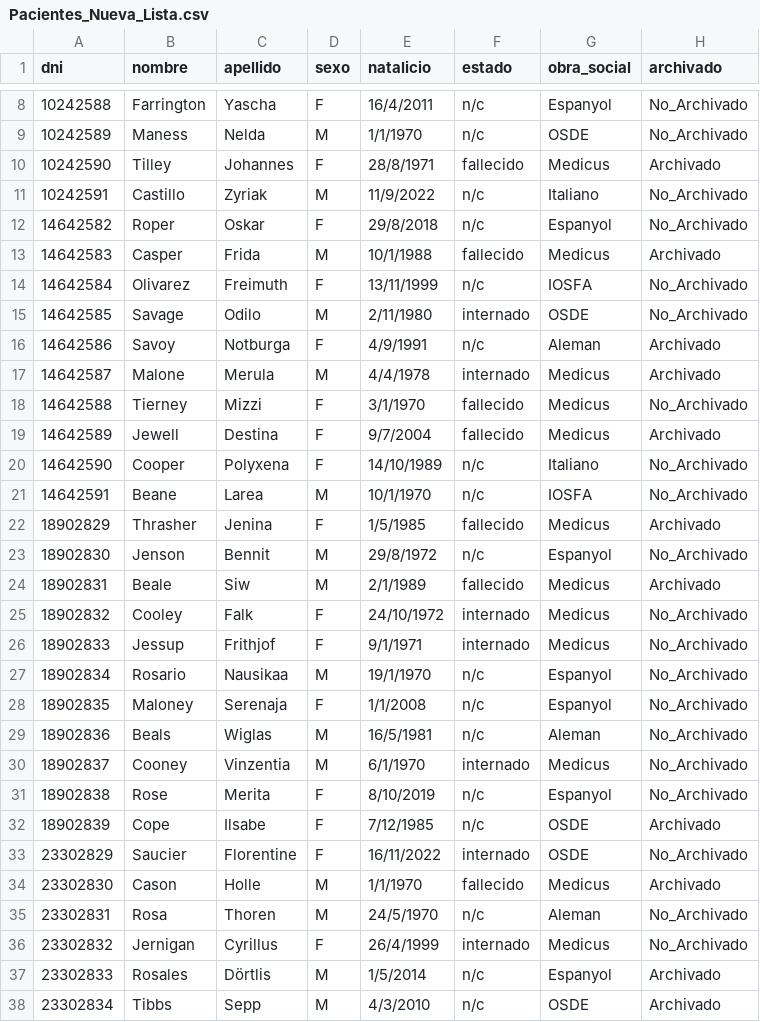
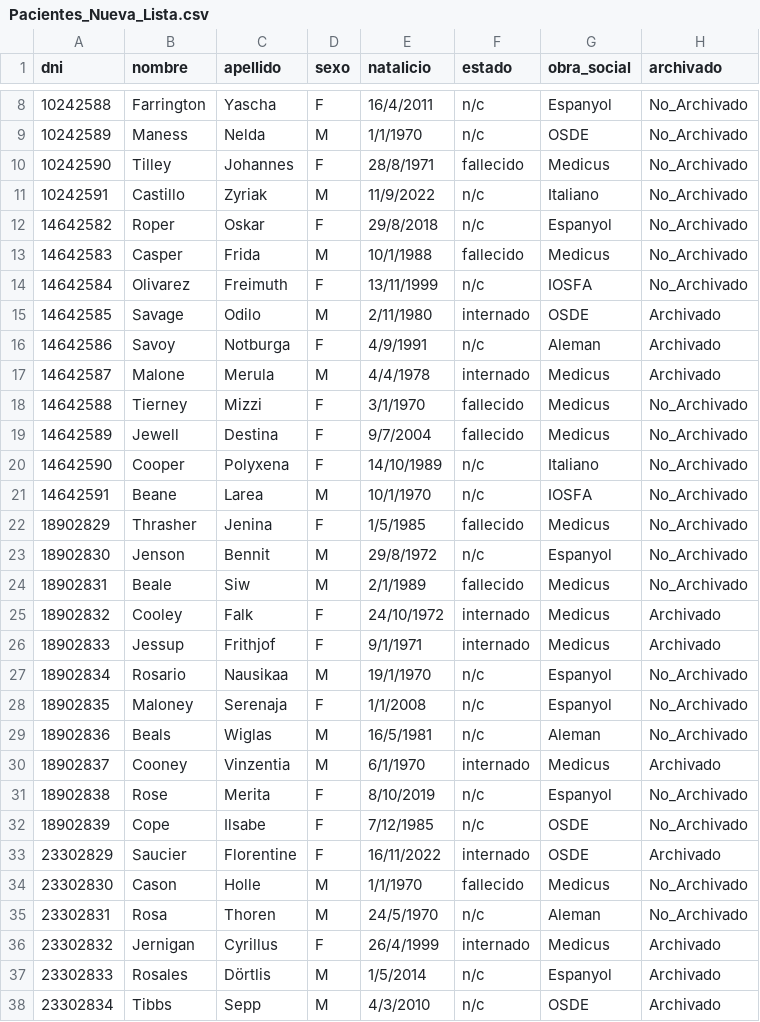
Before and after one commit to melxtear/probando-archivos-2, a CSV file: Debug/Pacientes_Nueva_Lista.csv, drawn as a sheet; only a part is shown, gaps mark what is left out; the diff covers the shown part only.

```diff
--- a/Debug/Pacientes_Nueva_Lista.csv
+++ b/Debug/Pacientes_Nueva_Lista.csv
@@ -9,8 +9,8 @@ dni , nombre , apellido , sexo , natalicio , estado , obra_social, archivado
 10242589 , Maness , Nelda , M , 1/1/1970 , n/c , OSDE , No_Archivado
-10242590 , Tilley , Johannes , F , 28/8/1971 , fallecido , Medicus , Archivado
+10242590 , Tilley , Johannes , F , 28/8/1971 , fallecido , Medicus , No_Archivado
 10242591 , Castillo , Zyriak , M , 11/9/2022 , n/c , Italiano , No_Archivado
 14642582 , Roper , Oskar , F , 29/8/2018 , n/c , Espanyol , No_Archivado
-14642583 , Casper , Frida , M , 10/1/1988 , fallecido , Medicus , Archivado
+14642583 , Casper , Frida , M , 10/1/1988 , fallecido , Medicus , No_Archivado
 14642584 , Olivarez , Freimuth , F , 13/11/1999 , n/c , IOSFA , No_Archivado
-14642585 , Savage , Odilo , M , 2/11/1980 , internado , OSDE , No_Archivado
+14642585 , Savage , Odilo , M , 2/11/1980 , internado , OSDE , Archivado
 14642586 , Savoy , Notburga , F , 4/9/1991 , n/c , Aleman , Archivado
@@ -18,10 +18,10 @@ dni , nombre , apellido , sexo , natalicio , estado , obra_social, archivado
 14642588 , Tierney , Mizzi , F , 3/1/1970 , fallecido , Medicus , No_Archivado
-14642589 , Jewell , Destina , F , 9/7/2004 , fallecido , Medicus , Archivado
+14642589 , Jewell , Destina , F , 9/7/2004 , fallecido , Medicus , No_Archivado
 14642590 , Cooper , Polyxena , F , 14/10/1989 , n/c , Italiano , No_Archivado
 14642591 , Beane , Larea , M , 10/1/1970 , n/c , IOSFA , No_Archivado
-18902829 , Thrasher , Jenina , F , 1/5/1985 , fallecido , Medicus , Archivado
+18902829 , Thrasher , Jenina , F , 1/5/1985 , fallecido , Medicus , No_Archivado
 18902830 , Jenson , Bennit , M , 29/8/1972 , n/c , Espanyol , No_Archivado
-18902831 , Beale , Siw , M , 2/1/1989 , fallecido , Medicus , Archivado
-18902832 , Cooley , Falk , F , 24/10/1972 , internado , Medicus , No_Archivado
-18902833 , Jessup , Frithjof , F , 9/1/1971 , internado , Medicus , No_Archivado
+18902831 , Beale , Siw , M , 2/1/1989 , fallecido , Medicus , No_Archivado
+18902832 , Cooley , Falk , F , 24/10/1972 , internado , Medicus , Archivado
+18902833 , Jessup , Frithjof , F , 9/1/1971 , internado , Medicus , Archivado
 18902834 , Rosario , Nausikaa , M , 19/1/1970 , n/c , Espanyol , No_Archivado
@@ -29,9 +29,9 @@ dni , nombre , apellido , sexo , natalicio , estado , obra_social, archivado
 18902836 , Beals , Wiglas , M , 16/5/1981 , n/c , Aleman , No_Archivado
-18902837 , Cooney , Vinzentia , M , 6/1/1970 , internado , Medicus , No_Archivado
+18902837 , Cooney , Vinzentia , M , 6/1/1970 , internado , Medicus , Archivado
 18902838 , Rose , Merita , F , 8/10/2019 , n/c , Espanyol , No_Archivado
-18902839 , Cope , Ilsabe , F , 7/12/1985 , n/c , OSDE , Archivado
-23302829 , Saucier , Florentine , F , 16/11/2022 , internado , OSDE , No_Archivado
-23302830 , Cason , Holle , M , 1/1/1970 , fallecido , Medicus , Archivado
+18902839 , Cope , Ilsabe , F , 7/12/1985 , n/c , OSDE , No_Archivado
+23302829 , Saucier , Florentine , F , 16/11/2022 , internado , OSDE , Archivado
+23302830 , Cason , Holle , M , 1/1/1970 , fallecido , Medicus , No_Archivado
 23302831 , Rosa , Thoren , M , 24/5/1970 , n/c , Aleman , No_Archivado
-23302832 , Jernigan , Cyrillus , F , 26/4/1999 , internado , Medicus , No_Archivado
+23302832 , Jernigan , Cyrillus , F , 26/4/1999 , internado , Medicus , Archivado
 23302833 , Rosales , Dörtlis , M , 1/5/2014 , n/c , Espanyol , Archivado
```
Also changed, not shown: 27 edited cells elsewhere in this file, Debug/Consultas.csv, Debug/Pacientes_Archivados.csv, 10 other files.
